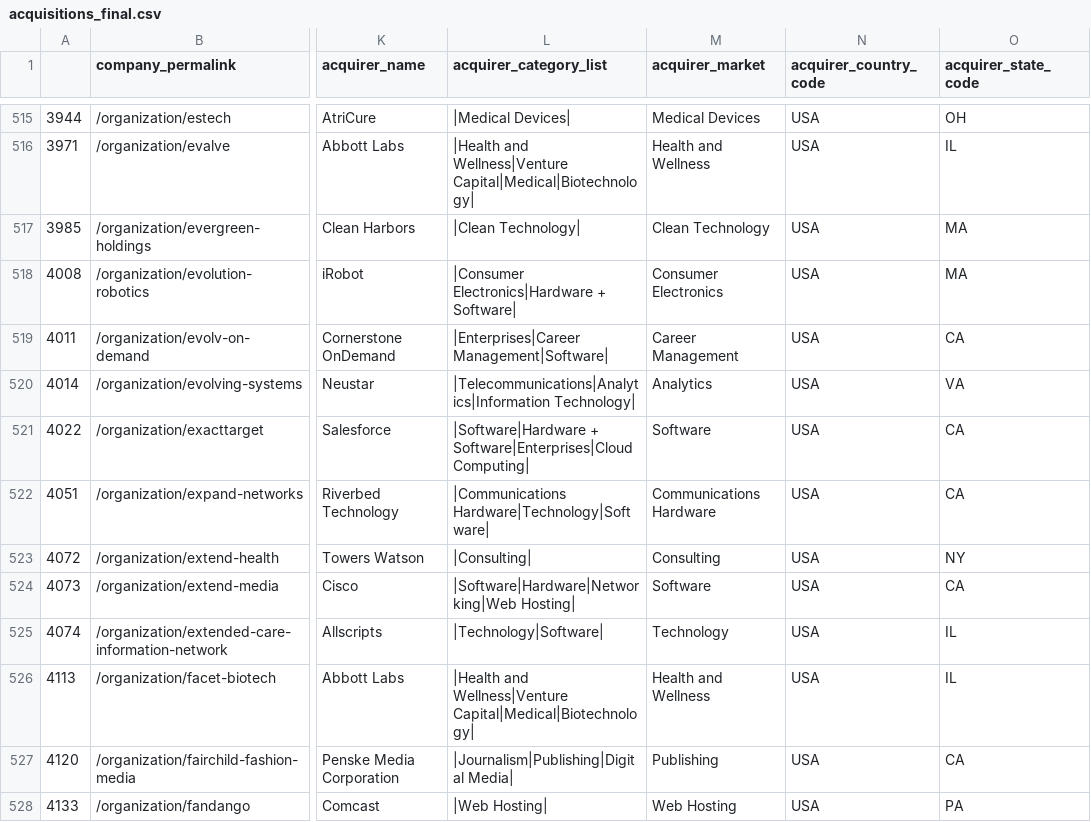
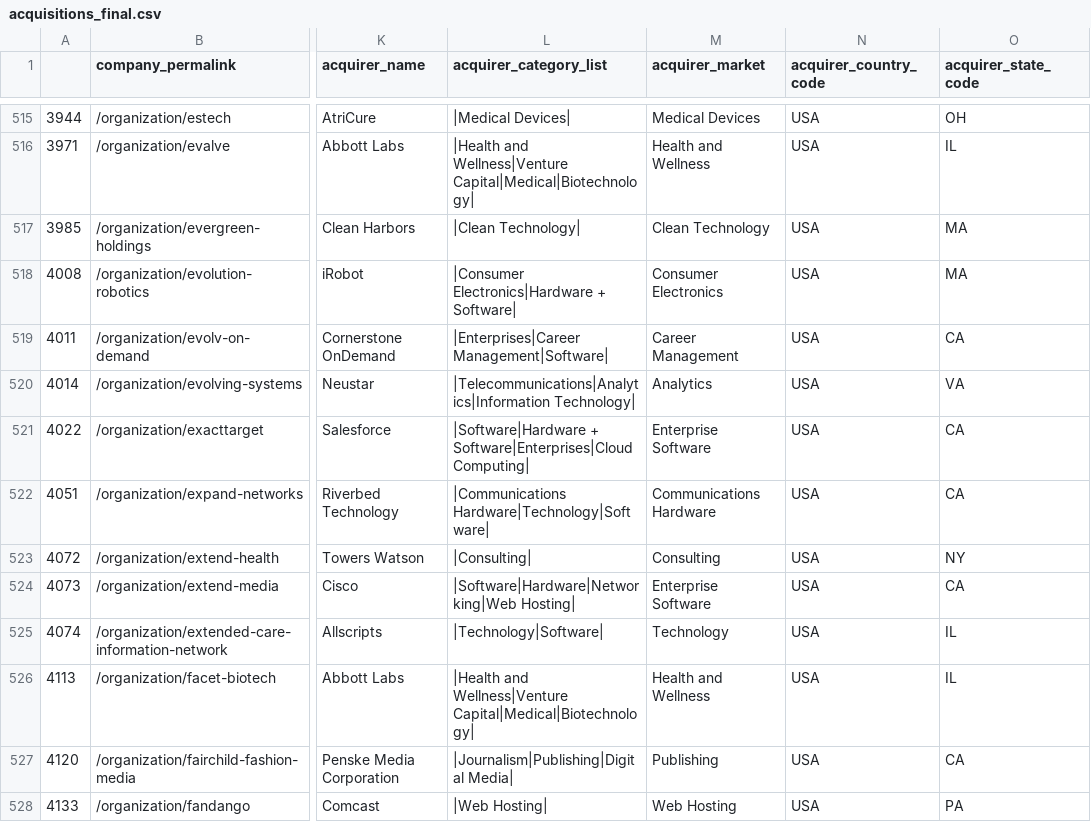
Before and after one commit to jjhuang22/cs171-final-project, a CSV file: data/acquisitions_final.csv, drawn as a sheet; only a part is shown, gaps mark what is left out; the diff covers the shown part only; the diff names each change by its address in the sheet, - before the commit and + after, or states it on an @@ line.

```diff
--- a/data/acquisitions_final.csv
+++ b/data/acquisitions_final.csv
-M521 (acquirer_market): Software
+M521 (acquirer_market): Enterprise Software
-M524 (acquirer_market): Software
+M524 (acquirer_market): Enterprise Software
```
Also changed, not shown: 152 edited cells elsewhere in this file, 5 other files.
